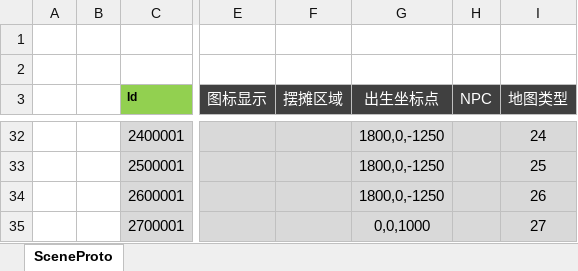
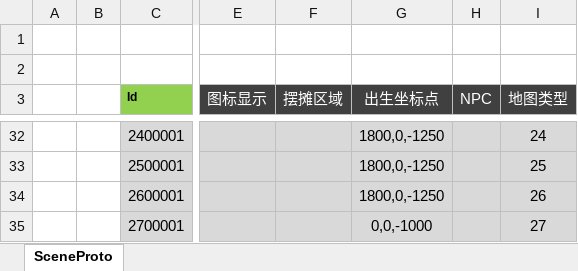
Before and after one commit to csyinghuochong/mengjing, an Excel workbook: Unity/Assets/Config/Excel/SceneConfig.xlsx, sheet SceneProto, drawn as a sheet; only a part is shown, gaps mark what is left out; values as stored, in another font and other column widths than the file's, no borders; table styles not drawn; the diff names each change by its address in the sheet, - before the commit and + after, or states it on an @@ line.

```diff
--- a/Unity/Assets/Config/Excel/SceneConfig.xlsx (sheet SceneProto)
+++ b/Unity/Assets/Config/Excel/SceneConfig.xlsx (sheet SceneProto)
-G35 (出生坐标点): 0,0,1000
+G35 (出生坐标点): 0,0,-1000
```
Also changed, not shown: 8 other files.
